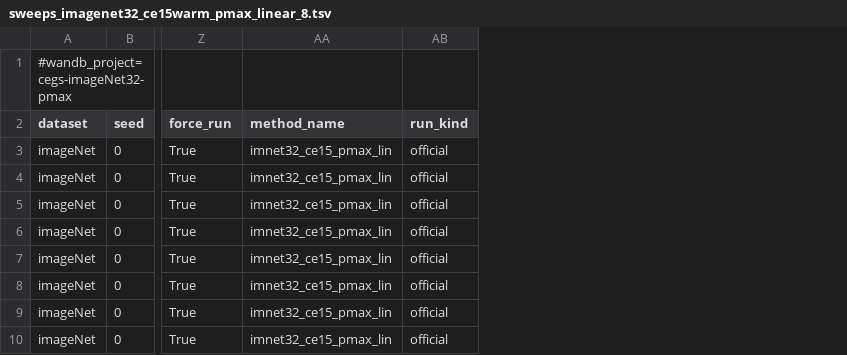
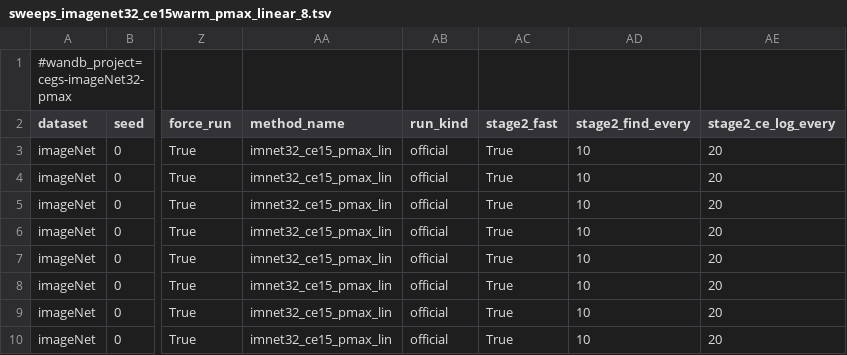
Before and after one commit to zhelianl-zl/ECG_Loss, a TSV file: sweeps/sweeps_imagenet32_ce15warm_pmax_linear_8.tsv, drawn as a sheet; only a part is shown, gaps mark what is left out; the diff names each change by its address in the sheet, - before the commit and + after, or states it on an @@ line.

Commit message:
ImageNet32: auto stage2_fast, epoch() eval+no_grad when opt=None, TSV add stage2_fast/find_every/ce_log_every

```diff
--- a/sweeps/sweeps_imagenet32_ce15warm_pmax_linear_8.tsv
+++ b/sweeps/sweeps_imagenet32_ce15warm_pmax_linear_8.tsv
+column AC (stage2_fast), rows 3-10: all True
+column AD (stage2_find_every), rows 3-10: all 10
+column AE (stage2_ce_log_every), rows 3-10: all 20
```
Also changed, not shown: 1 other file.
